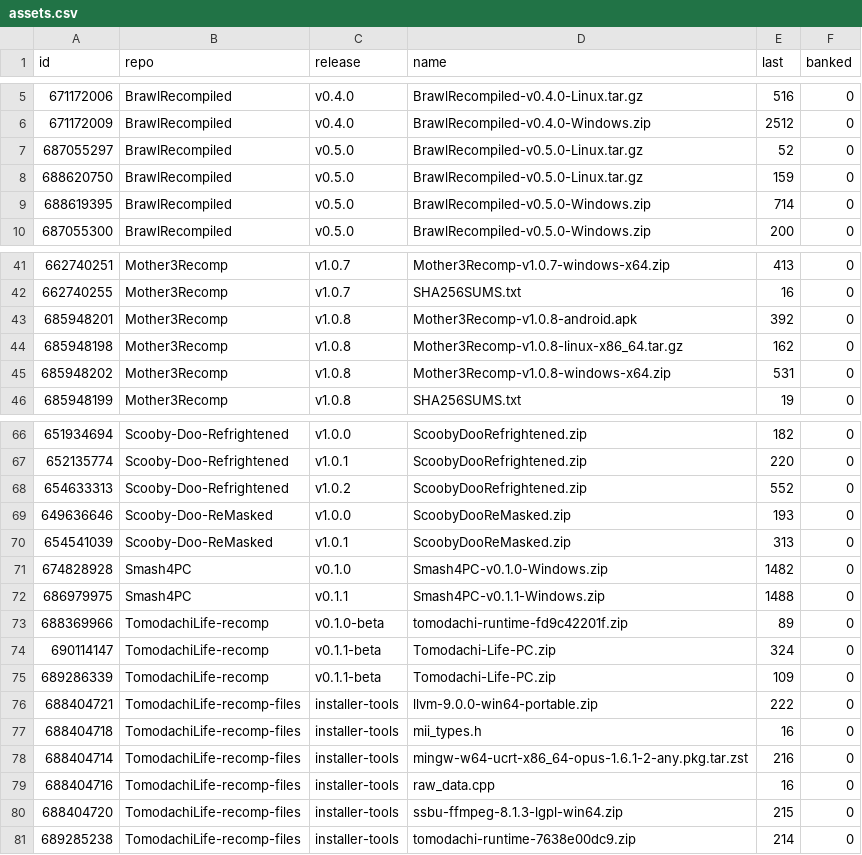
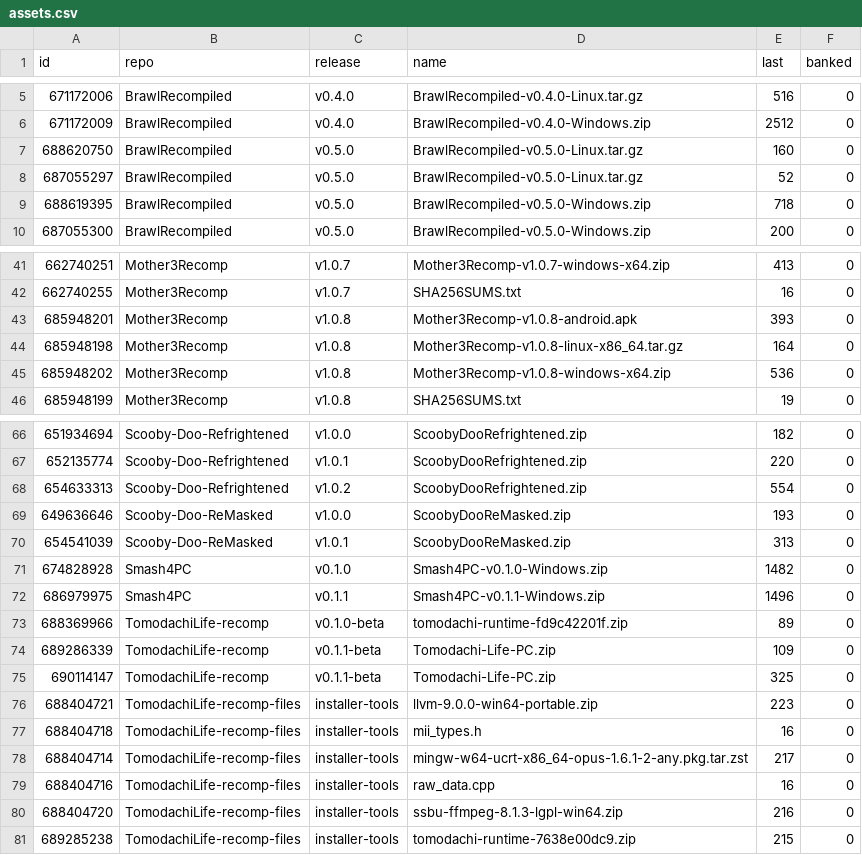
Before and after one commit to josiahg2502-glitch/github-download-tracker, a CSV file: assets.csv, drawn as a sheet; only a part is shown, gaps mark what is left out; the diff covers the shown part only.

```diff
--- a/assets.csv
+++ b/assets.csv
@@ -6,5 +6,5 @@
 "671172009","BrawlRecompiled","v0.4.0","BrawlRecompiled-v0.4.0-Windows.zip","2512","0"
+"688620750","BrawlRecompiled","v0.5.0","BrawlRecompiled-v0.5.0-Linux.tar.gz","160","0"
 "687055297","BrawlRecompiled","v0.5.0","BrawlRecompiled-v0.5.0-Linux.tar.gz","52","0"
-"688620750","BrawlRecompiled","v0.5.0","BrawlRecompiled-v0.5.0-Linux.tar.gz","159","0"
-"688619395","BrawlRecompiled","v0.5.0","BrawlRecompiled-v0.5.0-Windows.zip","714","0"
+"688619395","BrawlRecompiled","v0.5.0","BrawlRecompiled-v0.5.0-Windows.zip","718","0"
 "687055300","BrawlRecompiled","v0.5.0","BrawlRecompiled-v0.5.0-Windows.zip","200","0"
@@ -42,5 +42,5 @@
 "662740255","Mother3Recomp","v1.0.7","SHA256SUMS.txt","16","0"
-"685948201","Mother3Recomp","v1.0.8","Mother3Recomp-v1.0.8-android.apk","392","0"
-"685948198","Mother3Recomp","v1.0.8","Mother3Recomp-v1.0.8-linux-x86_64.tar.gz","162","0"
-"685948202","Mother3Recomp","v1.0.8","Mother3Recomp-v1.0.8-windows-x64.zip","531","0"
+"685948201","Mother3Recomp","v1.0.8","Mother3Recomp-v1.0.8-android.apk","393","0"
+"685948198","Mother3Recomp","v1.0.8","Mother3Recomp-v1.0.8-linux-x86_64.tar.gz","164","0"
+"685948202","Mother3Recomp","v1.0.8","Mother3Recomp-v1.0.8-windows-x64.zip","536","0"
 "685948199","Mother3Recomp","v1.0.8","SHA256SUMS.txt","19","0"
@@ -67,3 +67,3 @@
 "652135774","Scooby-Doo-Refrightened","v1.0.1","ScoobyDooRefrightened.zip","220","0"
-"654633313","Scooby-Doo-Refrightened","v1.0.2","ScoobyDooRefrightened.zip","552","0"
+"654633313","Scooby-Doo-Refrightened","v1.0.2","ScoobyDooRefrightened.zip","554","0"
 "649636646","Scooby-Doo-ReMasked","v1.0.0","ScoobyDooReMasked.zip","193","0"
@@ -71,11 +71,11 @@
 "674828928","Smash4PC","v0.1.0","Smash4PC-v0.1.0-Windows.zip","1482","0"
-"686979975","Smash4PC","v0.1.1","Smash4PC-v0.1.1-Windows.zip","1488","0"
+"686979975","Smash4PC","v0.1.1","Smash4PC-v0.1.1-Windows.zip","1496","0"
 "688369966","TomodachiLife-recomp","v0.1.0-beta","tomodachi-runtime-fd9c42201f.zip","89","0"
-"690114147","TomodachiLife-recomp","v0.1.1-beta","Tomodachi-Life-PC.zip","324","0"
 "689286339","TomodachiLife-recomp","v0.1.1-beta","Tomodachi-Life-PC.zip","109","0"
-"688404721","TomodachiLife-recomp-files","installer-tools","llvm-9.0.0-win64-portable.zip","222","0"
+"690114147","TomodachiLife-recomp","v0.1.1-beta","Tomodachi-Life-PC.zip","325","0"
+"688404721","TomodachiLife-recomp-files","installer-tools","llvm-9.0.0-win64-portable.zip","223","0"
 "688404718","TomodachiLife-recomp-files","installer-tools","mii_types.h","16","0"
-"688404714","TomodachiLife-recomp-files","installer-tools","mingw-w64-ucrt-x86_64-opus-1.6.1-2-any.pkg.tar.zst","216","0"
+"688404714","TomodachiLife-recomp-files","installer-tools","mingw-w64-ucrt-x86_64-opus-1.6.1-2-any.pkg.tar.zst","217","0"
 "688404716","TomodachiLife-recomp-files","installer-tools","raw_data.cpp","16","0"
-"688404720","TomodachiLife-recomp-files","installer-tools","ssbu-ffmpeg-8.1.3-lgpl-win64.zip","215","0"
-"689285238","TomodachiLife-recomp-files","installer-tools","tomodachi-runtime-7638e00dc9.zip","214","0"
+"688404720","TomodachiLife-recomp-files","installer-tools","ssbu-ffmpeg-8.1.3-lgpl-win64.zip","216","0"
+"689285238","TomodachiLife-recomp-files","installer-tools","tomodachi-runtime-7638e00dc9.zip","215","0"
```
Also changed, not shown: 1 moved row and 4 edited cells elsewhere in this file, downloads.csv, 1 other file.
